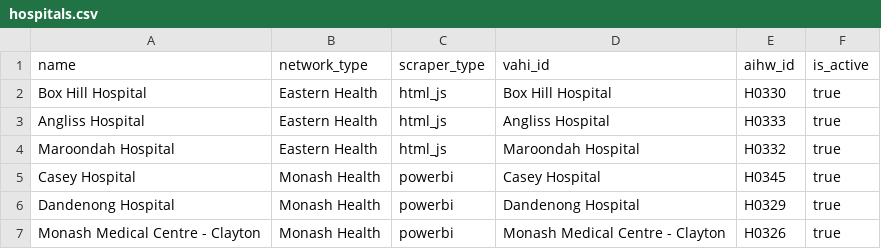
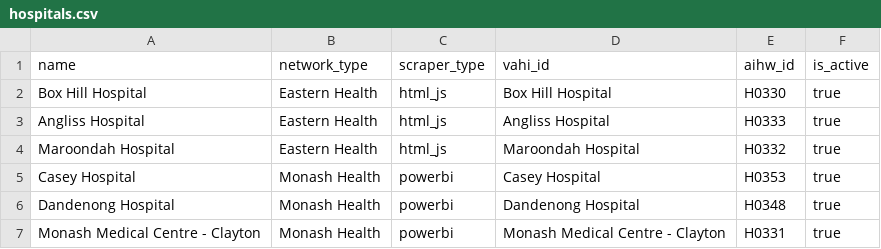
Before and after one commit to zwleoapp/hospital-monitor, a CSV file: config/hospitals.csv, drawn as a sheet.

```diff
--- a/config/hospitals.csv
+++ b/config/hospitals.csv
@@ -4,4 +4,4 @@ Angliss Hospital,Eastern Health,html_js,Angliss Hospital,H0333,true
 Maroondah Hospital,Eastern Health,html_js,Maroondah Hospital,H0332,true
-Casey Hospital,Monash Health,powerbi,Casey Hospital,H0345,true
-Dandenong Hospital,Monash Health,powerbi,Dandenong Hospital,H0329,true
-Monash Medical Centre - Clayton,Monash Health,powerbi,Monash Medical Centre - Clayton,H0326,true
+Casey Hospital,Monash Health,powerbi,Casey Hospital,H0353,true
+Dandenong Hospital,Monash Health,powerbi,Dandenong Hospital,H0348,true
+Monash Medical Centre - Clayton,Monash Health,powerbi,Monash Medical Centre - Clayton,H0331,true
```
Also changed, not shown: 1 other file.
